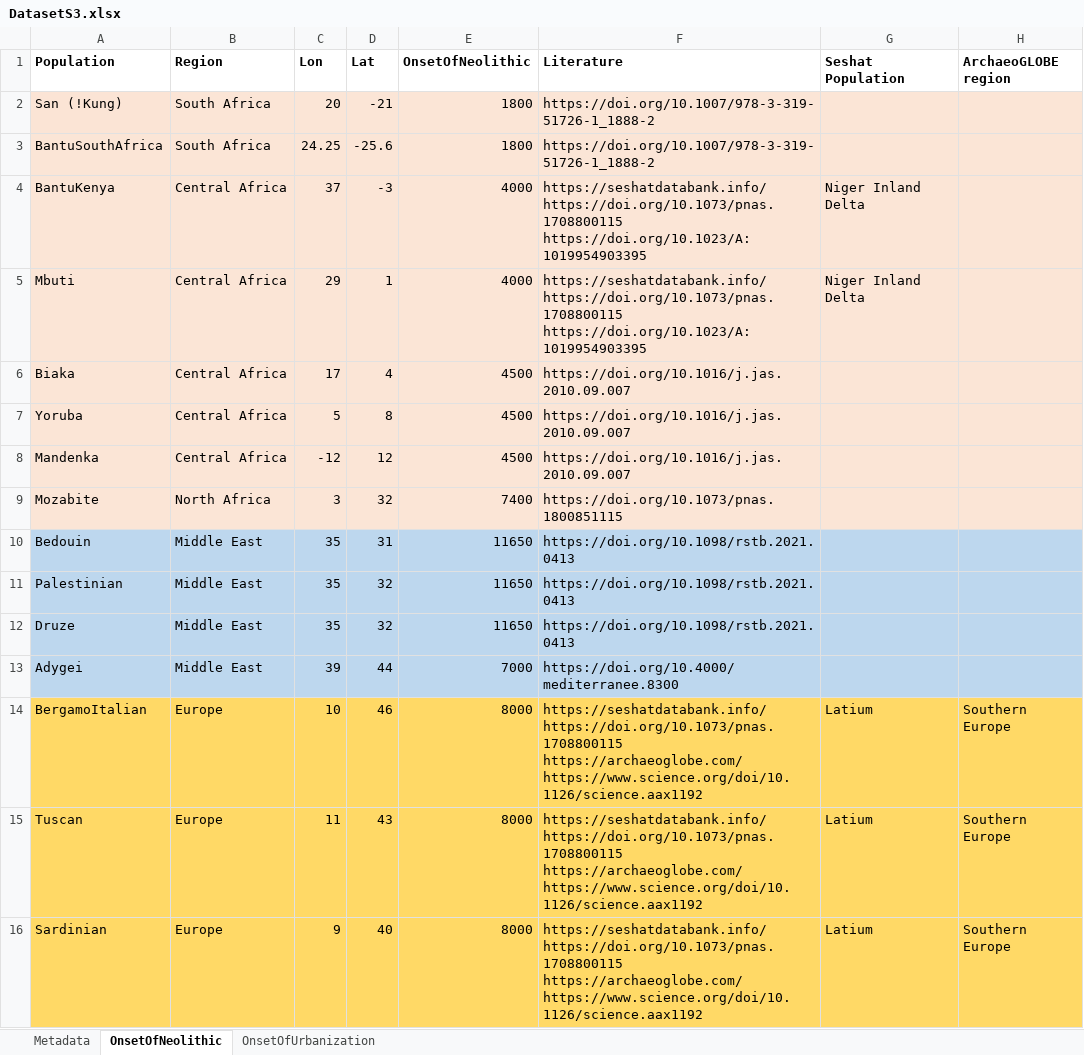
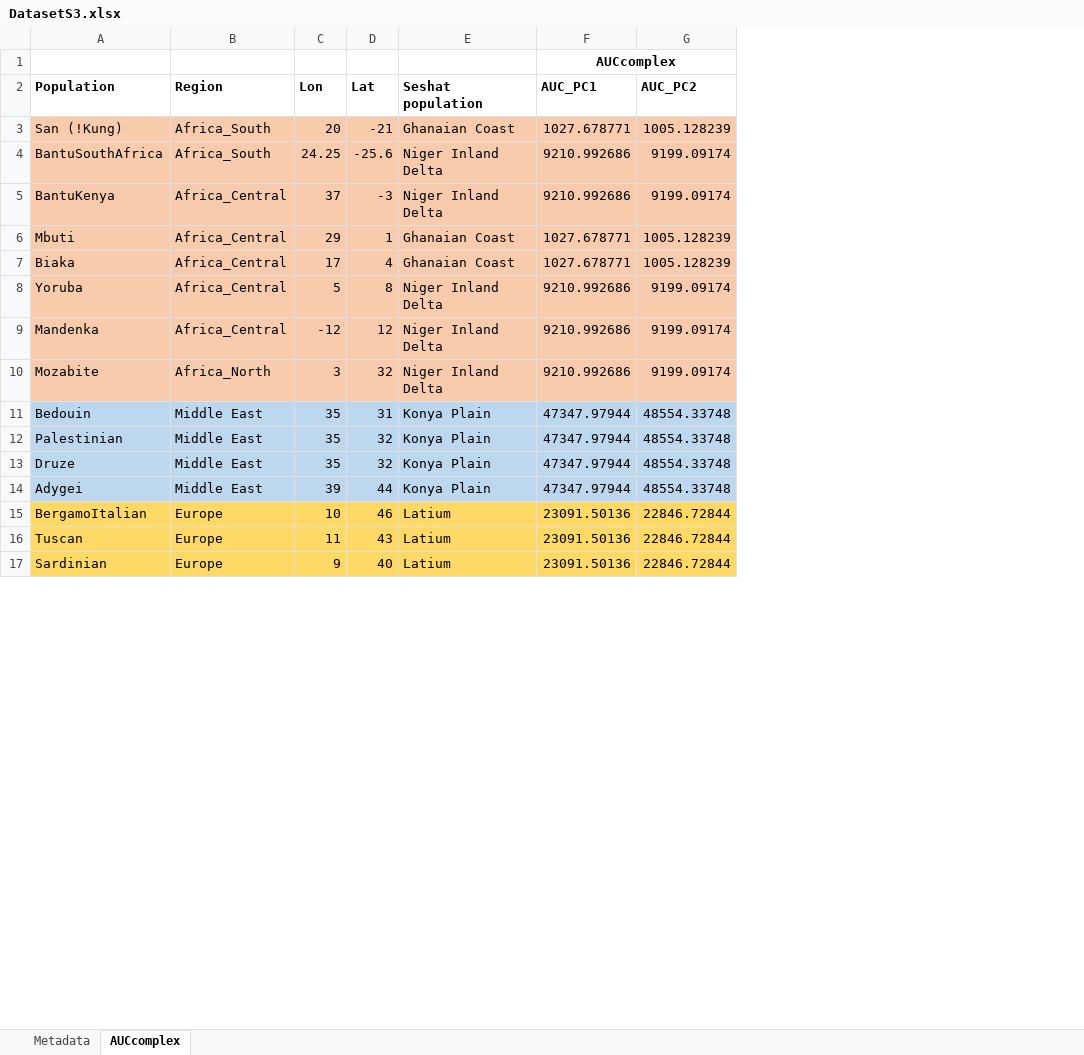
Before and after one commit to adrimarmg/DisECCO-dataset, an Excel workbook: data/DatasetS3.xlsx, sheet AUCcomplex, drawn as a sheet; only a part is shown; values as stored, in another font and other column widths than the file's, no borders; removed rows and columns are numbered as before the commit, all else as after; ↵ is a line break in a cell; the diff covers the shown part only; the diff names each change by its address in the sheet, - before the commit and + after, or states it on an @@ line.

```diff
--- a/data/DatasetS3.xlsx (sheet AUCcomplex)
+++ b/data/DatasetS3.xlsx (sheet AUCcomplex)
-sheet tab: OnsetOfNeolithic
+sheet tab: AUCcomplex
-sheet tab: OnsetOfUrbanization
-column E (OnsetOfNeolithic), rows 2-16: 1800 | 1800 | 4000 | 4000 | 4500 | 4500 | 4500 | 7400 | 11650 | 11650 | 11650 | 7000 | 8000 | 8000 | 8000
-column F (Literature), rows 2-16: https://doi.org/10.1007/978-3-319-51726-1_1888-2 | https://doi.org/10.1007/978-3-319-51726-1_1888-2 | https://seshatdatabank.info/ ↵ https://doi.org/10.1073/pnas.1708800115 ↵ https://doi.org/10.1023/A:1019954903395 | https://seshatdatabank.info/ ↵ https://doi.org/10.1073/pnas.1708800115 ↵ https://doi.org/10.1023/A:1019954903395 | https://doi.org/10.1016/j.jas.2010.09.007 | https://doi.org/10.1016/j.jas.2010.09.007 | https://doi.org/10.1016/j.jas.2010.09.007 | https://doi.org/10.1073/pnas.1800851115 | https://doi.org/10.1098/rstb.2021.0413 | https://doi.org/10.1098/rstb.2021.0413 | https://doi.org/10.1098/rstb.2021.0413 | https://doi.org/10.4000/mediterranee.8300 | https://seshatdatabank.info/ ↵ https://doi.org/10.1073/pnas.1708800115 ↵ https://archaeoglobe.com/ ↵ https://www.science.org/doi/10.1126/science.aax1192 | https://seshatdatabank.info/ ↵ https://doi.org/10.1073/pnas.1708800115 ↵ https://archaeoglobe.com/ ↵ https://www.science.org/doi/10.1126/science.aax1192 | https://seshatdatabank.info/ ↵ https://doi.org/10.1073/pnas.1708800115 ↵ https://archaeoglobe.com/ ↵ https://www.science.org/doi/10.1126/science.aax1192
-column H (ArchaeoGLOBE region), rows 14-16: all Southern Europe
+column F (AUC_PC1), rows 3-17: 1027.678771 | 9210.992686 | 9210.992686 | 1027.678771 | 1027.678771 | 9210.992686 | 9210.992686 | 9210.992686 | 47347.97944 | 47347.97944 | 47347.97944 | 47347.97944 | 23091.50136 | 23091.50136 | 23091.50136
+column G (AUC_PC2), rows 3-17: 1005.128239 | 9199.09174 | 9199.09174 | 1005.128239 | 1005.128239 | 9199.09174 | 9199.09174 | 9199.09174 | 48554.33748 | 48554.33748 | 48554.33748 | 48554.33748 | 22846.72844 | 22846.72844 | 22846.72844
+row 1:  |  |  |  |  | AUCcomplex
-E2: Seshat Population
+E2: Seshat population
-A3 fill: #FBE4D5
+A3 fill: #F8CBAD
-B3:B4 (Region): South Africa
+B3:B4 (Region): Africa_South
-B3:D3 fill: #FBE5D6
+B3:D3 fill: #F8CBAD
-E3 (Seshat population): (empty)
+E3 (Seshat population): Ghanaian Coast
-E3:E10 fill: #FBE5D6
+E3:E10 fill: #F8CBAD
-A4:D10 fill: #FBE5D6
+A4:D10 fill: #F8CBAD
-E4 (Seshat population): (empty)
+E4 (Seshat population): Niger Inland Delta
-B5:B9 (Region): Central Africa
+B5:B9 (Region): Africa_Central
-E6 (Seshat population): Niger Inland Delta
+E6 (Seshat population): Ghanaian Coast
-E7 (Seshat population): (empty)
+E7 (Seshat population): Ghanaian Coast
-E8:E10 (Seshat population): (empty)
+E8:E10 (Seshat population): Niger Inland Delta
-B10 (Region): North Africa
+B10 (Region): Africa_North
-E11:E14 (Seshat population): (empty)
+E11:E14 (Seshat population): Konya Plain
```
Also changed, not shown: 24 edited cells and cell formats elsewhere in this sheet, sheet Metadata, data/DatasetS1.xlsx, data/DatasetS2.xlsx.
